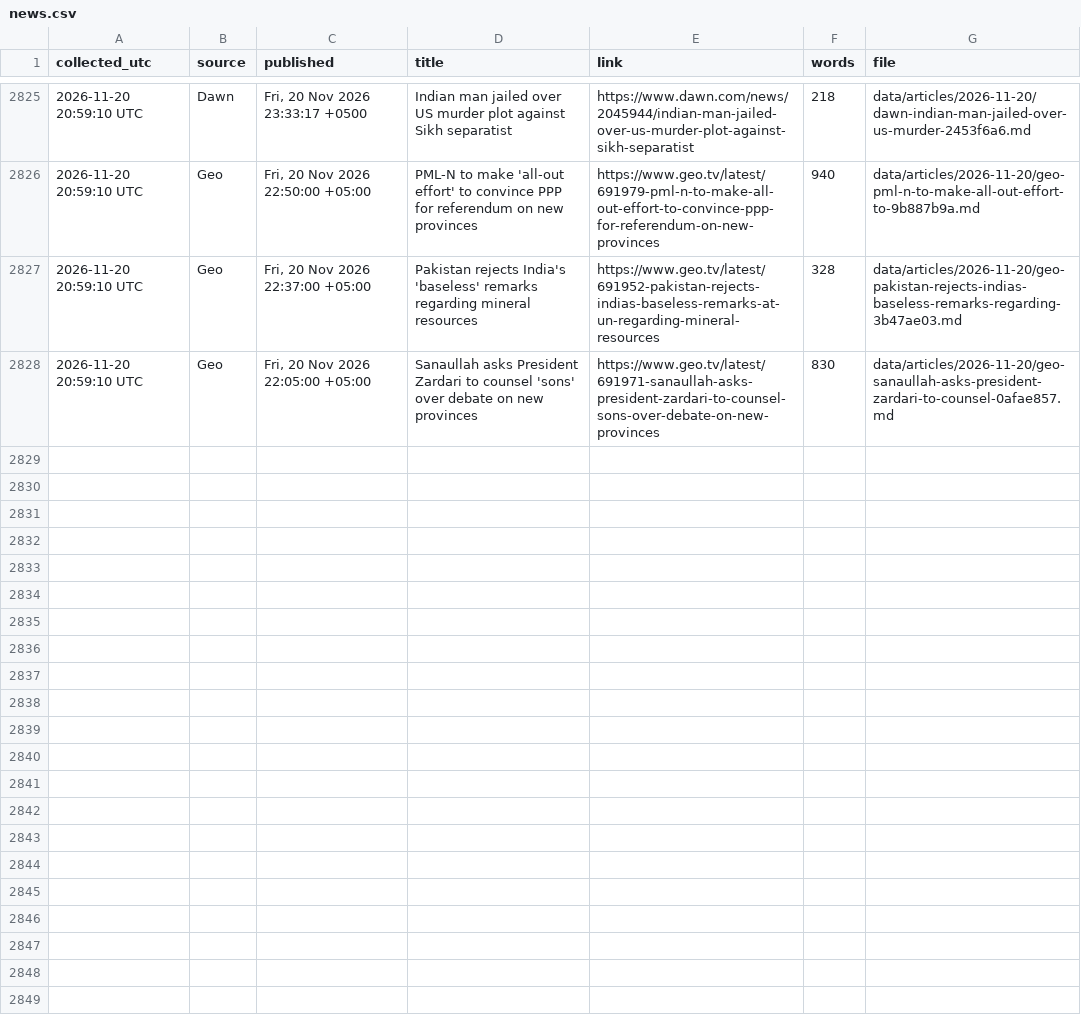
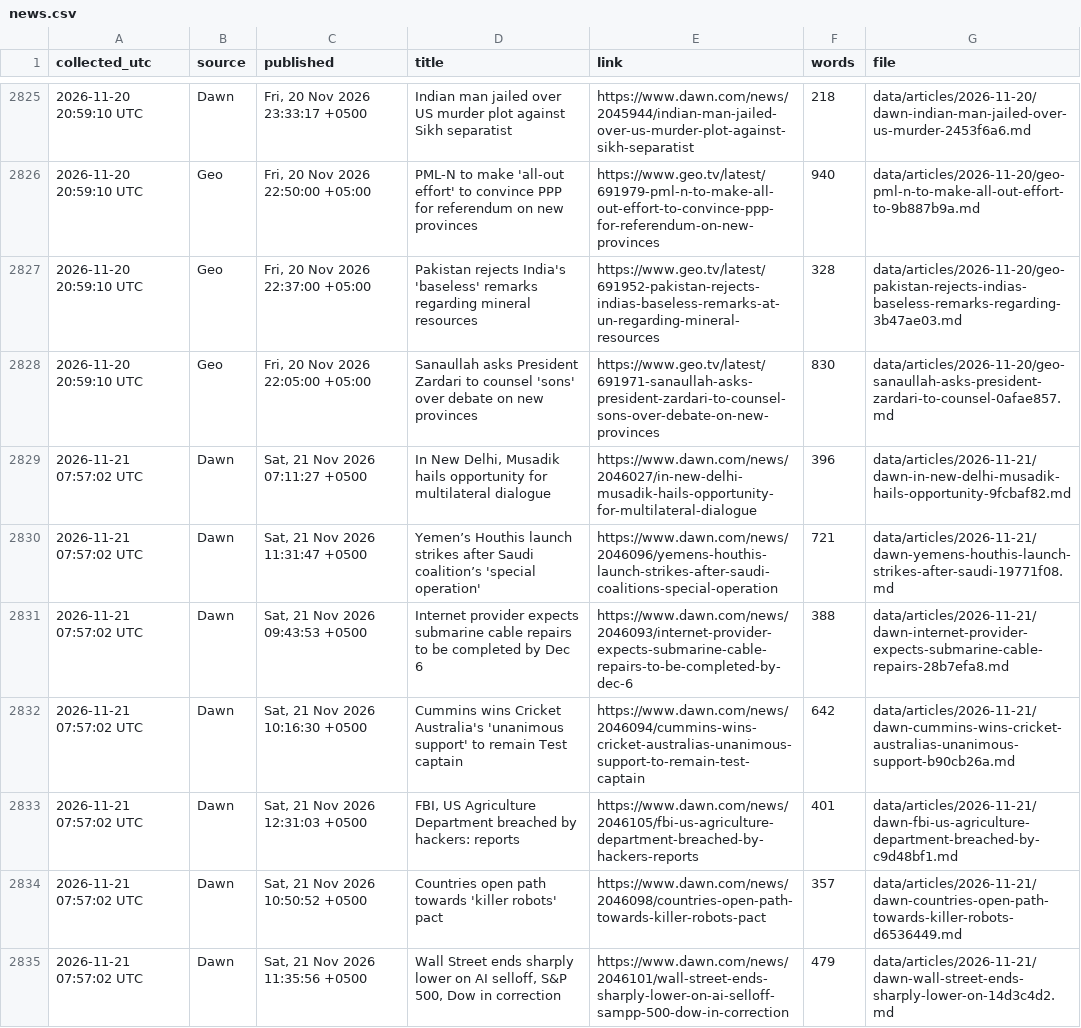
Before and after one commit to galiraza/github-actions-demo, a CSV file: data/news.csv, drawn as a sheet; only a part is shown, gaps mark what is left out; the diff covers the shown part only; the diff names each change by its address in the sheet, - before the commit and + after, or states it on an @@ line.

```diff
--- a/data/news.csv
+++ b/data/news.csv
+row 2829: 2026-11-21 07:57:02 UTC | Dawn | Sat, 21 Nov 2026 07:11:27 +0500 | In New Delhi, Musadik hails opportunity for multilateral dialogue | https://www.dawn.com/news/2046027/in-new-delhi-musadik-hails-opportunity-for-multilateral-dialogue | 396 | data/articles/2026-11-21/dawn-in-new-delhi-musadik-hails-opportunity-9fcbaf82.md
+row 2830: 2026-11-21 07:57:02 UTC | Dawn | Sat, 21 Nov 2026 11:31:47 +0500 | Yemen’s Houthis launch strikes after Saudi coalition’s 'special operation' | https://www.dawn.com/news/2046096/yemens-houthis-launch-strikes-after-saudi-coalitions-special-operation | 721 | data/articles/2026-11-21/dawn-yemens-houthis-launch-strikes-after-saudi-19771f08.md
+row 2831: 2026-11-21 07:57:02 UTC | Dawn | Sat, 21 Nov 2026 09:43:53 +0500 | Internet provider expects submarine cable repairs to be completed by Dec 6 | https://www.dawn.com/news/2046093/internet-provider-expects-submarine-cable-repairs-to-be-completed-by-dec-6 | 388 | data/articles/2026-11-21/dawn-internet-provider-expects-submarine-cable-repairs-28b7efa8.md
+row 2832: 2026-11-21 07:57:02 UTC | Dawn | Sat, 21 Nov 2026 10:16:30 +0500 | Cummins wins Cricket Australia's 'unanimous support' to remain Test captain | https://www.dawn.com/news/2046094/cummins-wins-cricket-australias-unanimous-support-to-remain-test-captain | 642 | data/articles/2026-11-21/dawn-cummins-wins-cricket-australias-unanimous-support-b90cb26a.md
+row 2833: 2026-11-21 07:57:02 UTC | Dawn | Sat, 21 Nov 2026 12:31:03 +0500 | FBI, US Agriculture Department breached by hackers: reports | https://www.dawn.com/news/2046105/fbi-us-agriculture-department-breached-by-hackers-reports | 401 | data/articles/2026-11-21/dawn-fbi-us-agriculture-department-breached-by-c9d48bf1.md
+row 2834: 2026-11-21 07:57:02 UTC | Dawn | Sat, 21 Nov 2026 10:50:52 +0500 | Countries open path towards 'killer robots' pact | https://www.dawn.com/news/2046098/countries-open-path-towards-killer-robots-pact | 357 | data/articles/2026-11-21/dawn-countries-open-path-towards-killer-robots-d6536449.md
+row 2835: 2026-11-21 07:57:02 UTC | Dawn | Sat, 21 Nov 2026 11:35:56 +0500 | Wall Street ends sharply lower on AI selloff, S&P 500, Dow in correction | https://www.dawn.com/news/2046101/wall-street-ends-sharply-lower-on-ai-selloff-sampp-500-dow-in-correction | 479 | data/articles/2026-11-21/dawn-wall-street-ends-sharply-lower-on-14d3c4d2.md
```
Also changed, not shown: 7 added rows elsewhere in this file, 15 other files.
